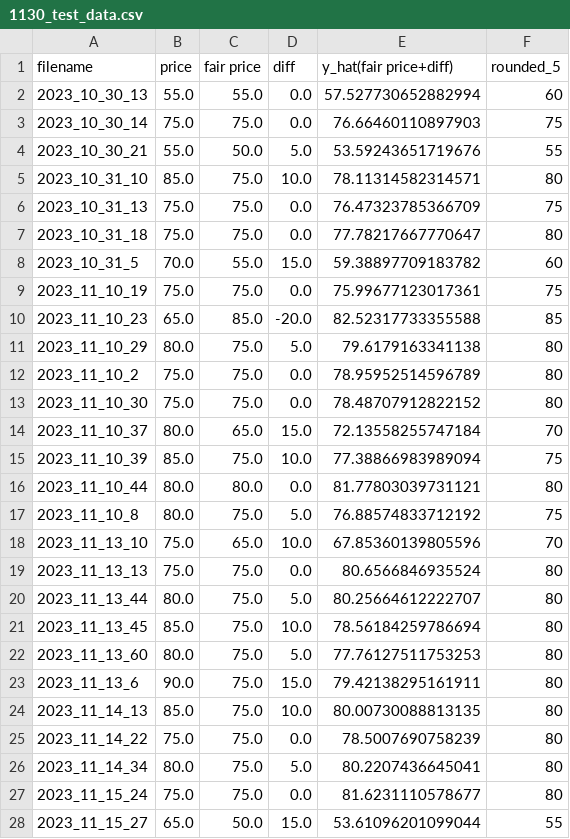
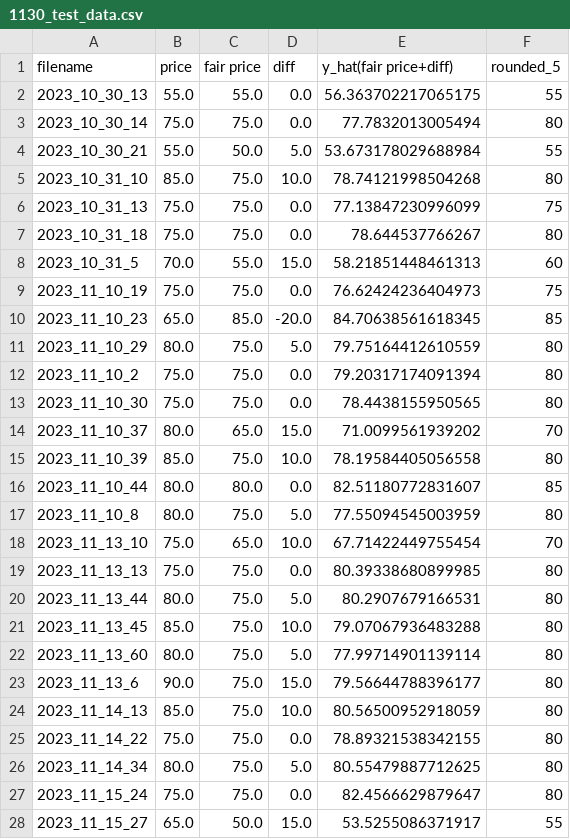
Before and after one commit to koala34025/ml-final-project-model, a CSV file: output/1130_test_data.csv, drawn as a sheet; only a part is shown; the diff covers the shown part only.

```diff
--- a/output/1130_test_data.csv
+++ b/output/1130_test_data.csv
@@ -1,28 +1,28 @@
 filename,price,fair price,diff,y_hat(fair price+diff),rounded_5
-2023_10_30_13,55.0,55.0,0.0,57.527730652882994,60
-2023_10_30_14,75.0,75.0,0.0,76.66460110897903,75
-2023_10_30_21,55.0,50.0,5.0,53.59243651719676,55
-2023_10_31_10,85.0,75.0,10.0,78.11314582314571,80
-2023_10_31_13,75.0,75.0,0.0,76.47323785366709,75
-2023_10_31_18,75.0,75.0,0.0,77.78217667770647,80
-2023_10_31_5,70.0,55.0,15.0,59.38897709183782,60
-2023_11_10_19,75.0,75.0,0.0,75.99677123017361,75
-2023_11_10_23,65.0,85.0,-20.0,82.52317733355588,85
-2023_11_10_29,80.0,75.0,5.0,79.6179163341138,80
-2023_11_10_2,75.0,75.0,0.0,78.95952514596789,80
-2023_11_10_30,75.0,75.0,0.0,78.48707912822152,80
-2023_11_10_37,80.0,65.0,15.0,72.13558255747184,70
-2023_11_10_39,85.0,75.0,10.0,77.38866983989094,75
-2023_11_10_44,80.0,80.0,0.0,81.77803039731121,80
-2023_11_10_8,80.0,75.0,5.0,76.88574833712192,75
-2023_11_13_10,75.0,65.0,10.0,67.85360139805596,70
-2023_11_13_13,75.0,75.0,0.0,80.6566846935524,80
-2023_11_13_44,80.0,75.0,5.0,80.25664612222707,80
-2023_11_13_45,85.0,75.0,10.0,78.56184259786694,80
-2023_11_13_60,80.0,75.0,5.0,77.76127511753253,80
-2023_11_13_6,90.0,75.0,15.0,79.42138295161911,80
-2023_11_14_13,85.0,75.0,10.0,80.00730088813135,80
-2023_11_14_22,75.0,75.0,0.0,78.5007690758239,80
-2023_11_14_34,80.0,75.0,5.0,80.2207436645041,80
-2023_11_15_24,75.0,75.0,0.0,81.6231110578677,80
-2023_11_15_27,65.0,50.0,15.0,53.61096201099044,55
+2023_10_30_13,55.0,55.0,0.0,56.363702217065175,55
+2023_10_30_14,75.0,75.0,0.0,77.7832013005494,80
+2023_10_30_21,55.0,50.0,5.0,53.673178029688984,55
+2023_10_31_10,85.0,75.0,10.0,78.74121998504268,80
+2023_10_31_13,75.0,75.0,0.0,77.13847230996099,75
+2023_10_31_18,75.0,75.0,0.0,78.644537766267,80
+2023_10_31_5,70.0,55.0,15.0,58.21851448461313,60
+2023_11_10_19,75.0,75.0,0.0,76.62424236404973,75
+2023_11_10_23,65.0,85.0,-20.0,84.70638561618345,85
+2023_11_10_29,80.0,75.0,5.0,79.75164412610559,80
+2023_11_10_2,75.0,75.0,0.0,79.20317174091394,80
+2023_11_10_30,75.0,75.0,0.0,78.4438155950565,80
+2023_11_10_37,80.0,65.0,15.0,71.0099561939202,70
+2023_11_10_39,85.0,75.0,10.0,78.19584405056558,80
+2023_11_10_44,80.0,80.0,0.0,82.51180772831607,85
+2023_11_10_8,80.0,75.0,5.0,77.55094545003959,80
+2023_11_13_10,75.0,65.0,10.0,67.71422449755454,70
+2023_11_13_13,75.0,75.0,0.0,80.39338680899985,80
+2023_11_13_44,80.0,75.0,5.0,80.2907679166531,80
+2023_11_13_45,85.0,75.0,10.0,79.07067936483288,80
+2023_11_13_60,80.0,75.0,5.0,77.99714901139114,80
+2023_11_13_6,90.0,75.0,15.0,79.56644788396177,80
+2023_11_14_13,85.0,75.0,10.0,80.56500952918059,80
+2023_11_14_22,75.0,75.0,0.0,78.89321538342155,80
+2023_11_14_34,80.0,75.0,5.0,80.55479887712625,80
+2023_11_15_24,75.0,75.0,0.0,82.4566629879647,80
+2023_11_15_27,65.0,50.0,15.0,53.5255086371917,55
```
Also changed, not shown: 120 edited cells elsewhere in this file, output/1130_valid_data.csv, 3 other files.
